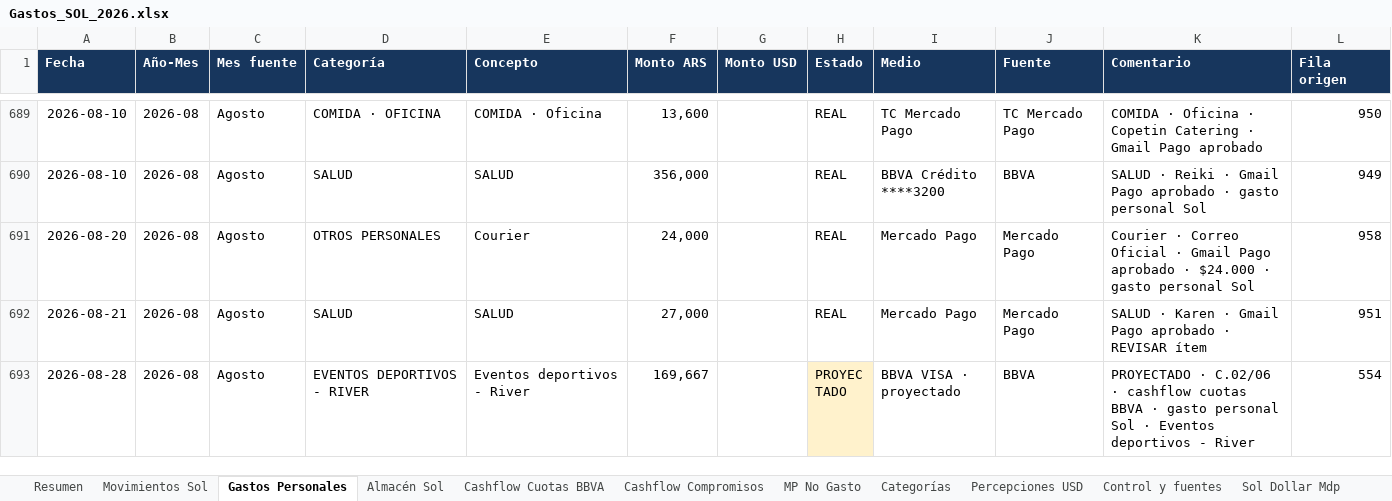
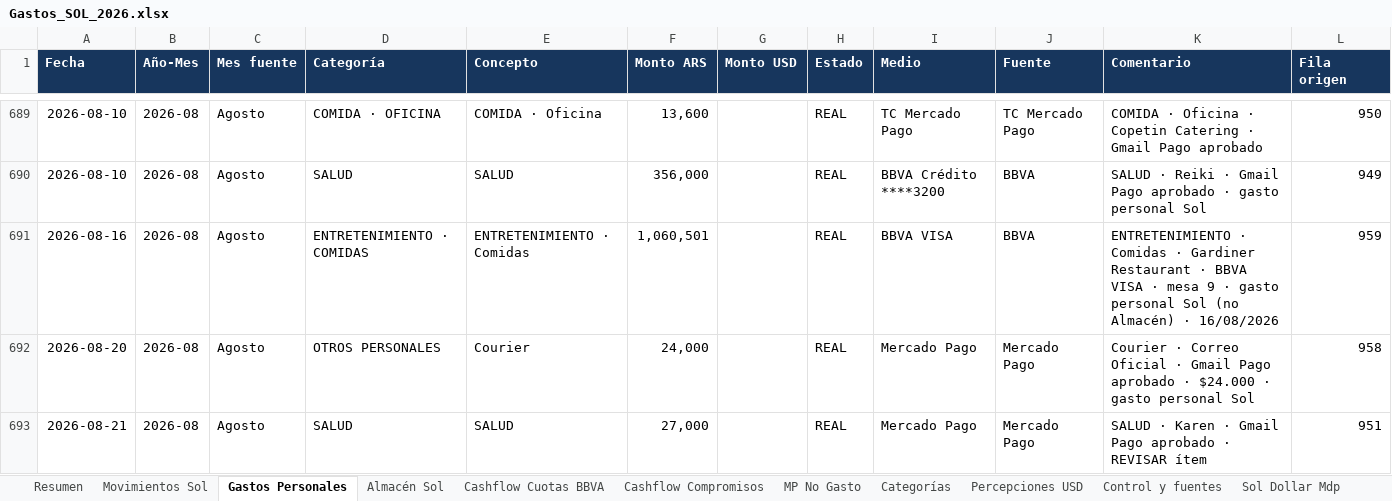
Before and after one commit to solzito148/budget, an Excel workbook: SOL/Gastos_SOL_2026.xlsx, sheet Gastos Personales, drawn as a sheet; only a part is shown, gaps mark what is left out; the shorter side is filled out with more unchanged rows; values as stored, in another font and other column widths than the file's, no borders; table styles not drawn; the diff names each change by its address in the sheet, - before the commit and + after, or states it on an @@ line.

```diff
--- a/SOL/Gastos_SOL_2026.xlsx (sheet Gastos Personales)
+++ b/SOL/Gastos_SOL_2026.xlsx (sheet Gastos Personales)
+row 691: 2026-08-16 | 2026-08 | Agosto | ENTRETENIMIENTO · COMIDAS | ENTRETENIMIENTO · Comidas | 1,060,501 |  | REAL | BBVA VISA | BBVA | ENTRETENIMIENTO · Comidas · Gardiner Restaurant · BBVA VISA · mesa 9 · gasto personal Sol (no Almacén) · 16/08/2026 | 959
```
Also changed, not shown: sheet Almacén Sol, sheet Movimientos Sol, sheet Resumen, sheet Control y fuentes, sheet Categorías, CIUDAD/Gastos_CIUDAD_1132_2026.xlsx, 3 other files.
